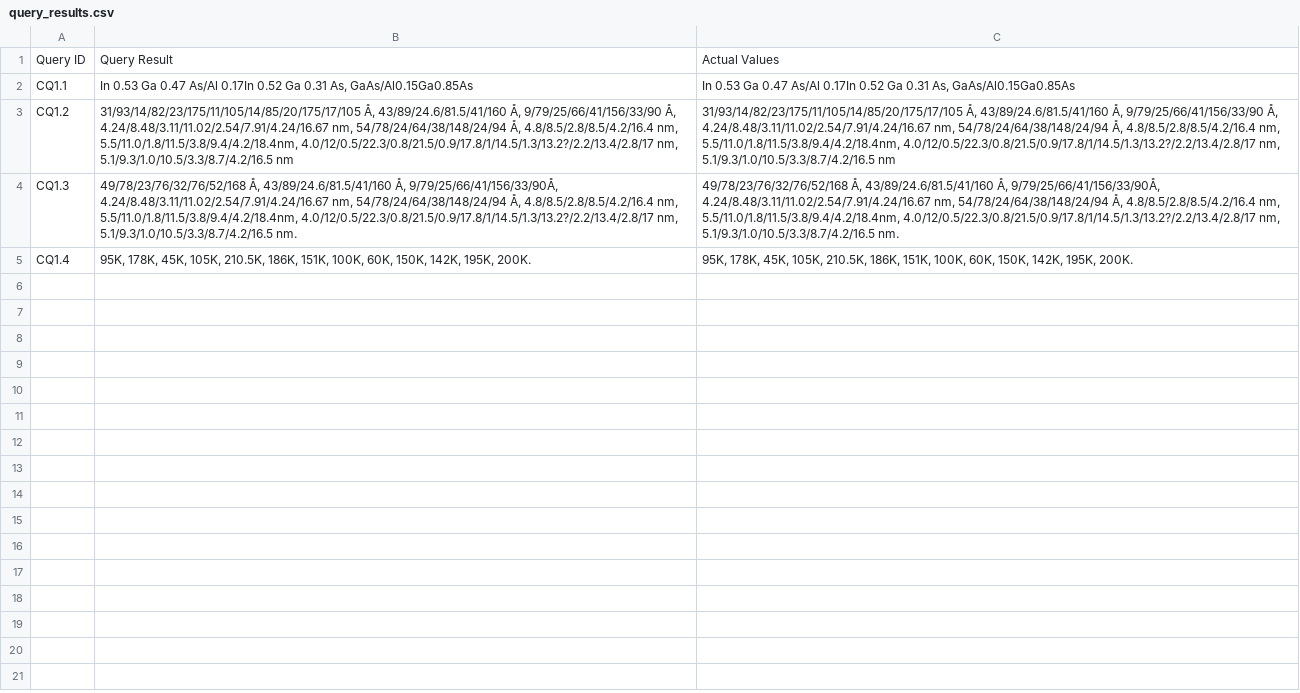
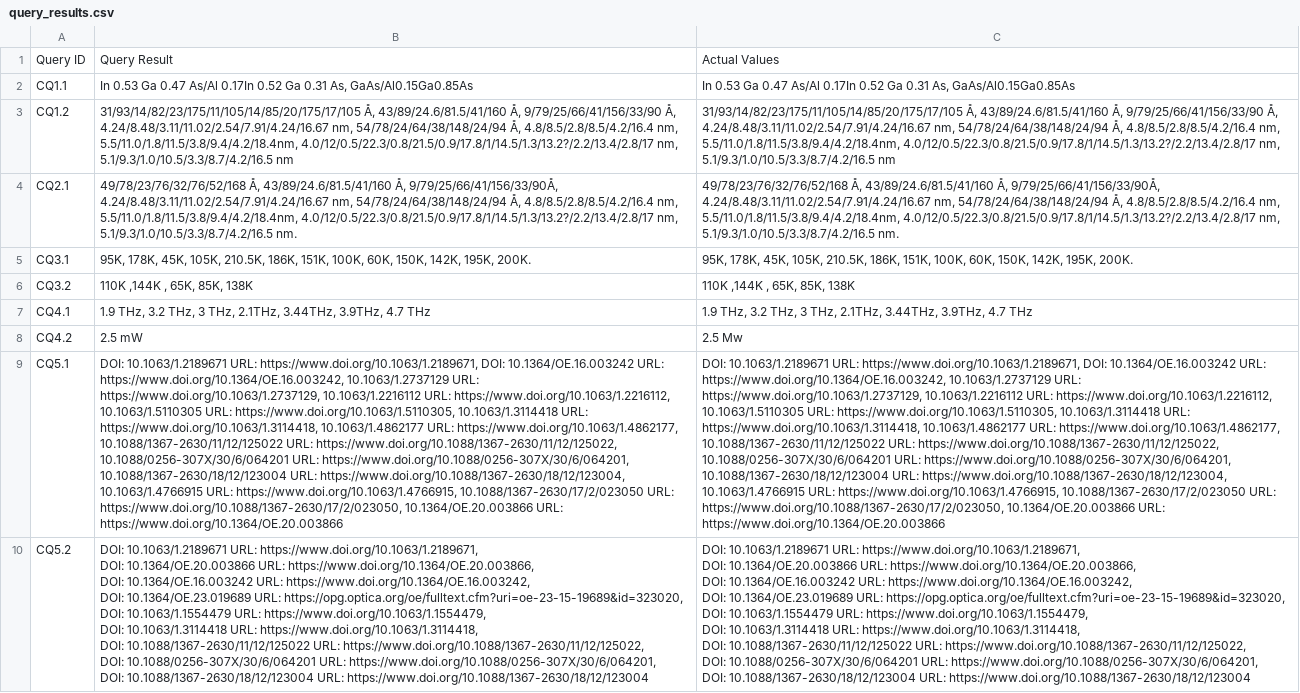
Before and after one commit to DeperiasKerre/qcl_Onto, a CSV file: Evaluation/query_results.csv, drawn as a sheet; ↵ is a line break in a cell; the diff names each change by its address in the sheet, - before the commit and + after, or states it on an @@ line.

Commit message:
Add files via upload

```diff
--- a/Evaluation/query_results.csv
+++ b/Evaluation/query_results.csv
-A4: CQ1.3
+A4: CQ2.1
-A5: CQ1.4
+A5: CQ3.1
+row 6: CQ3.2 | 110K ,144K , 65K, 85K, 138K | 110K ,144K , 65K, 85K, 138K
+row 7: CQ4.1 | 1.9 THz, 3.2 THz, 3 THz, 2.1THz, 3.44THz, 3.9THz, 4.7 THz | 1.9 THz, 3.2 THz, 3 THz, 2.1THz, 3.44THz, 3.9THz, 4.7 THz
+row 8: CQ4.2 | 2.5 mW | 2.5 Mw
+row 9: CQ5.1 | DOI: 10.1063/1.2189671 URL: https://www.doi.org/10.1063/1.2189671, DOI: 10.1364/OE.16.003242 URL: https://www.doi.org/10.1364/OE.16.003242, 10.1063/1.2737129 URL: https://www.doi.org/10.1063/1.2737129, 10.1063/1.2216112 URL: https://www.doi.org/10.1063/1.2216112, 10.1063/1.5110305 URL: https://www.doi.org/10.1063/1.5110305, 10.1063/1.3114418 URL: https://www.doi.org/10.1063/1.3114418, 10.1063/1.4862177 URL: https://www.doi.org/10.1063/1.4862177, 10.1088/1367-2630/11/12/125022 URL: https://www.doi.org/10.1088/1367-2630/11/12/125022, 10.1088/0256-307X/30/6/064201 URL: https://www.doi.org/10.1088/0256-307X/30/6/064201, 10.1088/1367-2630/18/12/123004 URL: https://www.doi.org/10.1088/1367-2630/18/12/123004, 10.1063/1.4766915 URL: https://www.doi.org/10.1063/1.4766915, 10.1088/1367-2630/17/2/023050 URL: https://www.doi.org/10.1088/1367-2630/17/2/023050, 10.1364/OE.20.003866 URL: https://www.doi.org/10.1364/OE.20.003866 | DOI: 10.1063/1.2189671 URL: https://www.doi.org/10.1063/1.2189671, DOI: 10.1364/OE.16.003242 URL: https://www.doi.org/10.1364/OE.16.003242, 10.1063/1.2737129 URL: https://www.doi.org/10.1063/1.2737129, 10.1063/1.2216112 URL: https://www.doi.org/10.1063/1.2216112, 10.1063/1.5110305 URL: https://www.doi.org/10.1063/1.5110305, 10.1063/1.3114418 URL: https://www.doi.org/10.1063/1.3114418, 10.1063/1.4862177 URL: https://www.doi.org/10.1063/1.4862177, 10.1088/1367-2630/11/12/125022 URL: https://www.doi.org/10.1088/1367-2630/11/12/125022, 10.1088/0256-307X/30/6/064201 URL: https://www.doi.org/10.1088/0256-307X/30/6/064201, 10.1088/1367-2630/18/12/123004 URL: https://www.doi.org/10.1088/1367-2630/18/12/123004, 10.1063/1.4766915 URL: https://www.doi.org/10.1063/1.4766915, 10.1088/1367-2630/17/2/023050 URL: https://www.doi.org/10.1088/1367-2630/17/2/023050, 10.1364/OE.20.003866 URL: https://www.doi.org/10.1364/OE.20.003866
+row 10: CQ5.2 | DOI: 10.1063/1.2189671 URL: https://www.doi.org/10.1063/1.2189671, ↵ DOI: 10.1364/OE.20.003866 URL: https://www.doi.org/10.1364/OE.20.003866, ↵ DOI: 10.1364/OE.16.003242 URL: https://www.doi.org/10.1364/OE.16.003242, ↵ DOI: 10.1364/OE.23.019689 URL: https://opg.optica.org/oe/fulltext.cfm?uri=oe-23-15-19689&id=323020, ↵ DOI: 10.1063/1.1554479 URL: https://www.doi.org/10.1063/1.1554479, ↵ DOI: 10.1063/1.3114418 URL: https://www.doi.org/10.1063/1.3114418, ↵ DOI: 10.1088/1367-2630/11/12/125022 URL: https://www.doi.org/10.1088/1367-2630/11/12/125022, ↵ DOI: 10.1088/0256-307X/30/6/064201 URL: https://www.doi.org/10.1088/0256-307X/30/6/064201, ↵ DOI: 10.1088/1367-2630/18/12/123004 URL: https://www.doi.org/10.1088/1367-2630/18/12/123004 | DOI: 10.1063/1.2189671 URL: https://www.doi.org/10.1063/1.2189671, ↵ DOI: 10.1364/OE.20.003866 URL: https://www.doi.org/10.1364/OE.20.003866, ↵ DOI: 10.1364/OE.16.003242 URL: https://www.doi.org/10.1364/OE.16.003242, ↵ DOI: 10.1364/OE.23.019689 URL: https://opg.optica.org/oe/fulltext.cfm?uri=oe-23-15-19689&id=323020, ↵ DOI: 10.1063/1.1554479 URL: https://www.doi.org/10.1063/1.1554479, ↵ DOI: 10.1063/1.3114418 URL: https://www.doi.org/10.1063/1.3114418, ↵ DOI: 10.1088/1367-2630/11/12/125022 URL: https://www.doi.org/10.1088/1367-2630/11/12/125022, ↵ DOI: 10.1088/0256-307X/30/6/064201 URL: https://www.doi.org/10.1088/0256-307X/30/6/064201, ↵ DOI: 10.1088/1367-2630/18/12/123004 URL: https://www.doi.org/10.1088/1367-2630/18/12/123004
```
